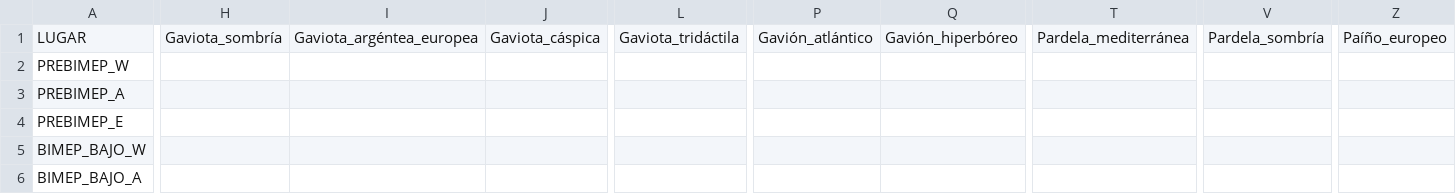
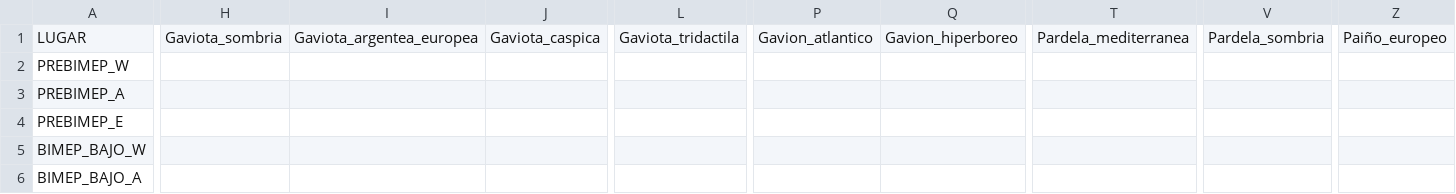
Before and after one commit to Khiwila/Pandas, a CSV file: 2019.csv, drawn as a sheet; only a part is shown, gaps mark what is left out; the diff covers the shown part only; the diff names each change by its address in the sheet, - before the commit and + after, or states it on an @@ line.

Commit message:
Add files via upload

```diff
--- a/2019.csv
+++ b/2019.csv
-H1: Gaviota_sombría
+H1: Gaviota_sombria
-I1: Gaviota_argéntea_europea
+I1: Gaviota_argentea_europea
-J1: Gaviota_cáspica
+J1: Gaviota_caspica
-L1: Gaviota_tridáctila
+L1: Gaviota_tridactila
-P1: Gavión_atlántico
+P1: Gavion_atlantico
-Q1: Gavión_hiperbóreo
+Q1: Gavion_hiperboreo
-T1: Pardela_mediterránea
+T1: Pardela_mediterranea
-V1: Pardela_sombría
+V1: Pardela_sombria
-Z1: Paíño_europeo
+Z1: Paiño_europeo
```
Also changed, not shown: 50 edited cells elsewhere in this file.
